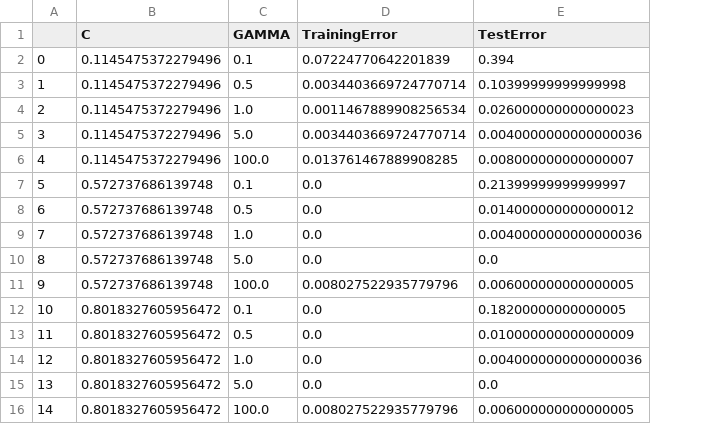
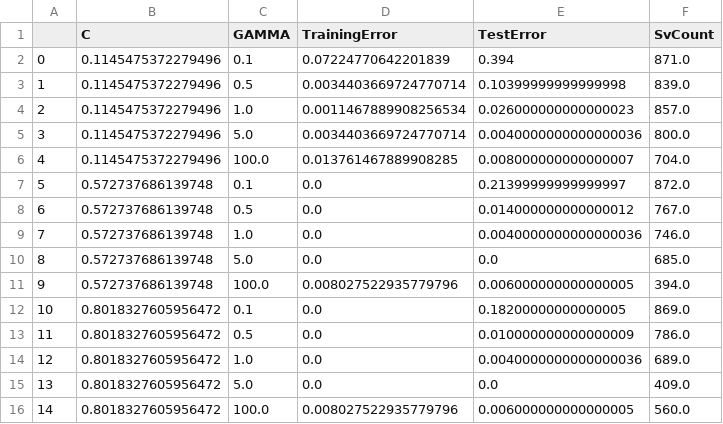
Before and after one commit to Paul-Wissler/cs-6350-hw4, a CSV file: part2_q3b.csv, drawn as a sheet; the diff names each change by its address in the sheet, - before the commit and + after, or states it on an @@ line.

```diff
--- a/part2_q3b.csv
+++ b/part2_q3b.csv
+column F (SvCount), rows 2-16: 871.0 | 839.0 | 857.0 | 800.0 | 704.0 | 872.0 | 767.0 | 746.0 | 685.0 | 394.0 | 869.0 | 786.0 | 689.0 | 409.0 | 560.0
```
Also changed, not shown: 3 other files.
